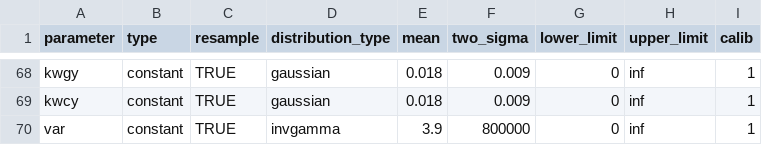
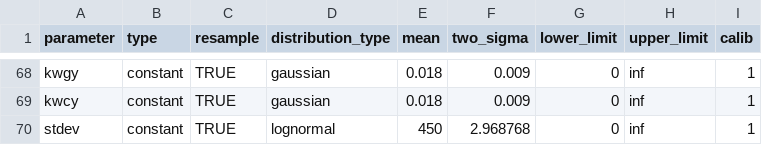
Before and after one commit to yingpsu/Royer2007-Climate-Sensitivity, a CSV file: input_data/GEOCARB_input_summaries_calib_unc.csv, drawn as a sheet; only a part is shown, gaps mark what is left out.

Commit message:
changing prior for additional uncertainty to a lognormal on the standard deviation

```diff
--- a/input_data/GEOCARB_input_summaries_calib_unc.csv
+++ b/input_data/GEOCARB_input_summaries_calib_unc.csv
@@ -69,2 +69,2 @@ kwgy,constant,TRUE,gaussian,0.018,0.009,0,inf,1
 kwcy,constant,TRUE,gaussian,0.018,0.009,0,inf,1
-var,constant,TRUE,invgamma,3.9,800000,0,inf,1
+stdev,constant,TRUE,lognormal,450,2.968768,0,inf,1
```
Also changed, not shown: 4 other files.
